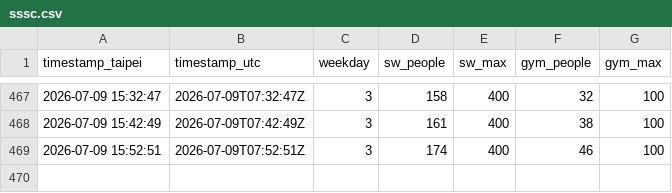
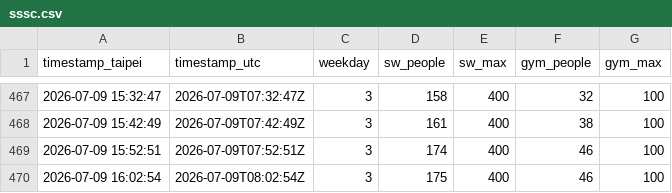
Before and after one commit to KaifenChang/gym, a CSV file: data/sssc.csv, drawn as a sheet; only a part is shown, gaps mark what is left out.

Commit message:
data: 松山人數 2026-07-09T08:02Z

```diff
--- a/data/sssc.csv
+++ b/data/sssc.csv
@@ -469 +469,2 @@ timestamp_taipei,timestamp_utc,weekday,sw_people,sw_max,gym_people,gym_max
 2026-07-09 15:52:51,2026-07-09T07:52:51Z,3,174,400,46,100
+2026-07-09 16:02:54,2026-07-09T08:02:54Z,3,175,400,46,100
```
